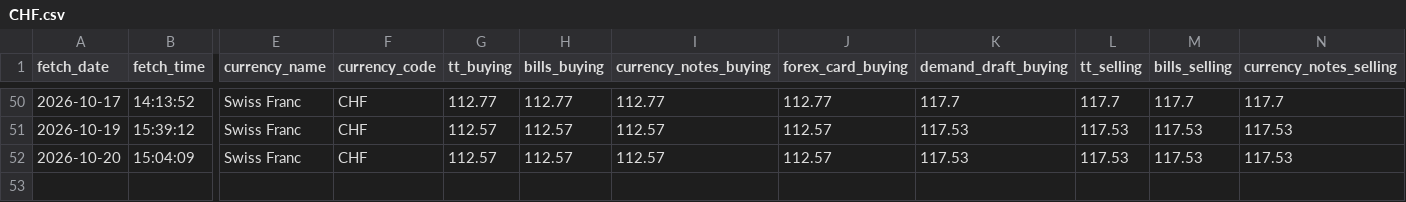
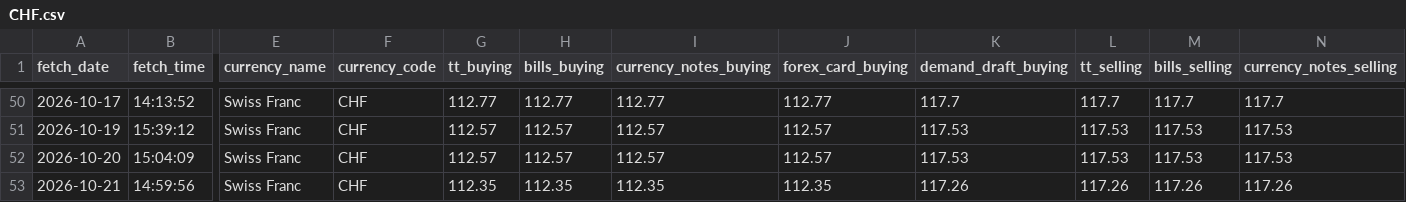
Before and after one commit to PankajGoyal7/icici-forex-rates-historical, a CSV file: data/by_currency/CHF.csv, drawn as a sheet; only a part is shown, gaps mark what is left out; rows hold the shown columns only; the diff names each change by its address in the sheet, - before the commit and + after, or states it on an @@ line.

```diff
--- a/data/by_currency/CHF.csv
+++ b/data/by_currency/CHF.csv
+row 53: 2026-10-21 | 14:59:56 | Swiss Franc | CHF | 112.35 | 112.35 | 112.35 | 112.35 | 117.26 | 117.26 | 117.26 | 117.26
```
Also changed, not shown: data/by_currency/AUD.csv, data/by_currency/GBP.csv, 24 other files.
